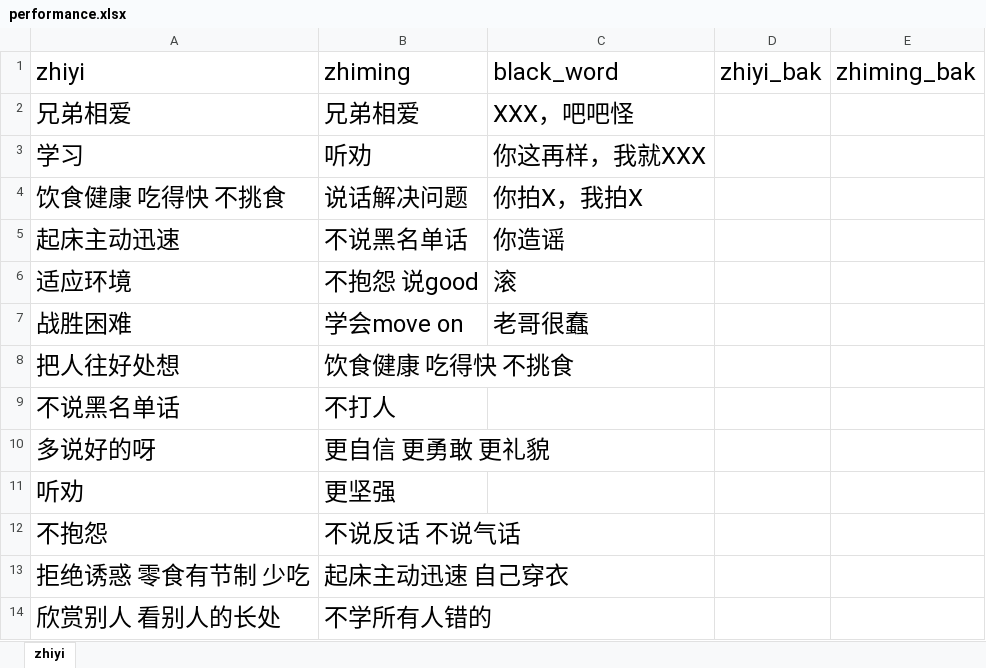
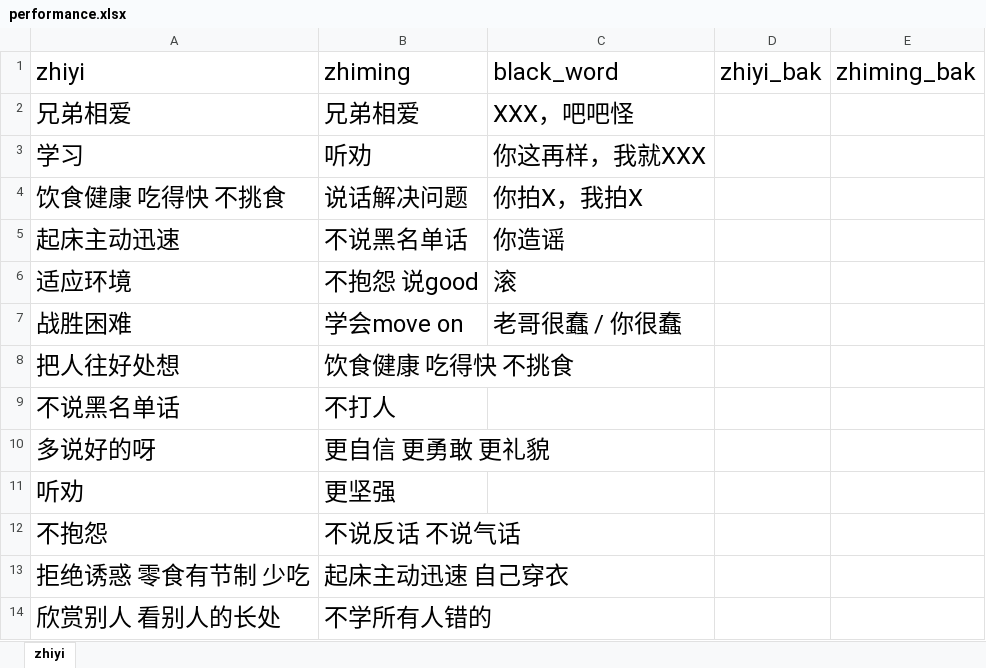
Before and after one commit to Robin88818/pyau, an Excel workbook: performance.xlsx, sheet zhiyi, drawn as a sheet; only a part is shown; values as stored, in another font and other column widths than the file's, no borders; the diff names each change by its address in the sheet, - before the commit and + after, or states it on an @@ line.

Commit message:
Add files via upload

```diff
--- a/performance.xlsx (sheet zhiyi)
+++ b/performance.xlsx (sheet zhiyi)
-C7 (black_word): 老哥很蠢
+C7 (black_word): 老哥很蠢 / 你很蠢
```
